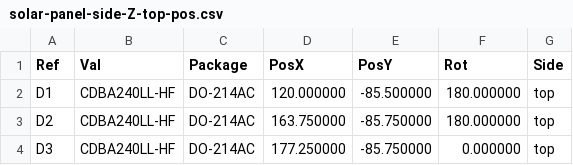
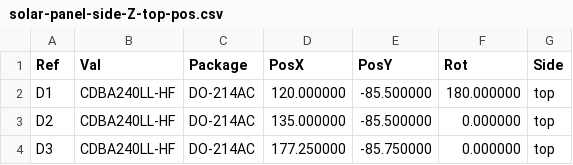
Before and after one commit to pleiades-cluster/yearling-solar, a CSV file: 2s3pShortArraySV4/Extras/-Z/solar-panel-side-Z-top-pos.csv, drawn as a sheet.

```diff
--- a/2s3pShortArraySV4/Extras/-Z/solar-panel-side-Z-top-pos.csv
+++ b/2s3pShortArraySV4/Extras/-Z/solar-panel-side-Z-top-pos.csv
@@ -2,3 +2,3 @@ Ref,Val,Package,PosX,PosY,Rot,Side
 "D1","CDBA240LL-HF","DO-214AC",120.000000,-85.500000,180.000000,top
-"D2","CDBA240LL-HF","DO-214AC",163.750000,-85.750000,180.000000,top
+"D2","CDBA240LL-HF","DO-214AC",135.000000,-85.500000,0.000000,top
 "D3","CDBA240LL-HF","DO-214AC",177.250000,-85.750000,0.000000,top
```
Also changed, not shown: 16 other files.
